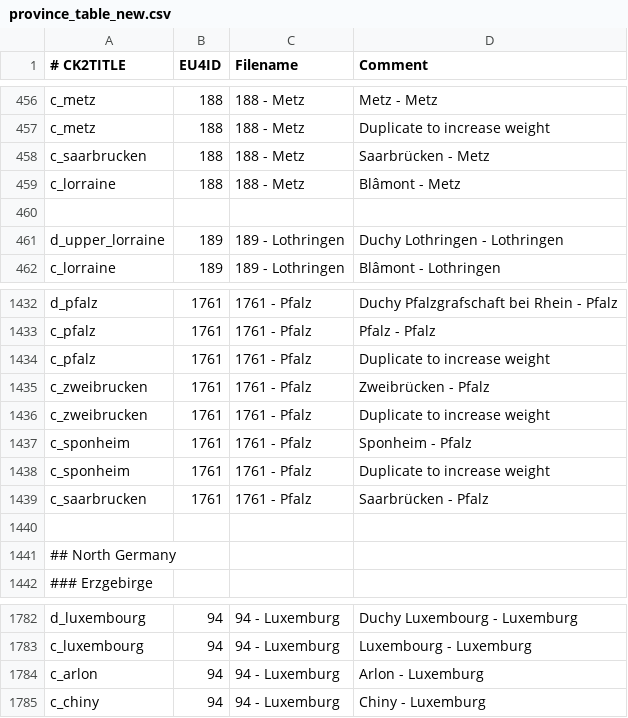
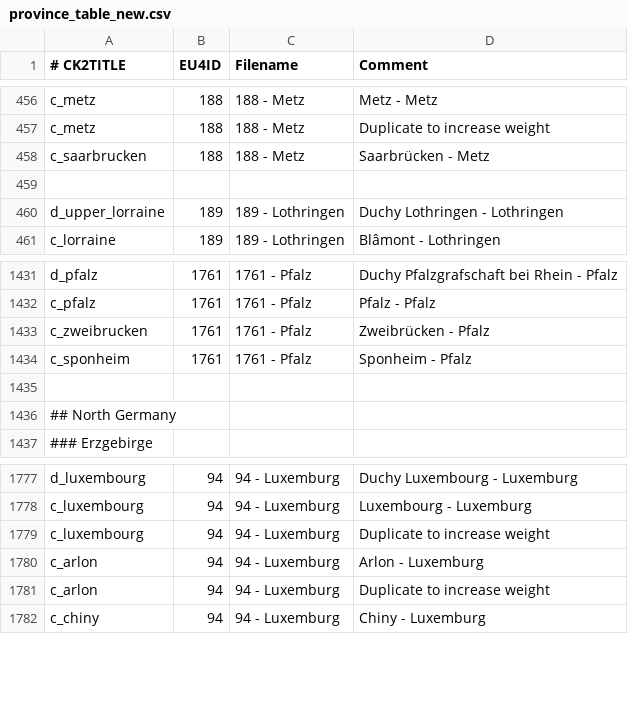
Before and after one commit to TheMarmottin/Converter, a CSV file: Converter/eu4_converter/province_table_new.csv, drawn as a sheet; only a part is shown, gaps mark what is left out; removed rows and columns are numbered as before the commit, all else as after; the diff names each change by its address in the sheet, - before the commit and + after, or states it on an @@ line.

```diff
--- a/Converter/eu4_converter/province_table_new.csv
+++ b/Converter/eu4_converter/province_table_new.csv
-row 459: c_lorraine | 188 | 188 - Metz | Blâmont - Metz
-row 1434: c_pfalz | 1761 | 1761 - Pfalz | Duplicate to increase weight
-row 1436: c_zweibrucken | 1761 | 1761 - Pfalz | Duplicate to increase weight
-row 1438: c_sponheim | 1761 | 1761 - Pfalz | Duplicate to increase weight
-row 1439: c_saarbrucken | 1761 | 1761 - Pfalz | Saarbrücken - Pfalz
+row 1779: c_luxembourg | 94 | 94 - Luxemburg | Duplicate to increase weight
+row 1781: c_arlon | 94 | 94 - Luxemburg | Duplicate to increase weight
```
Also changed, not shown: 4 other files.
